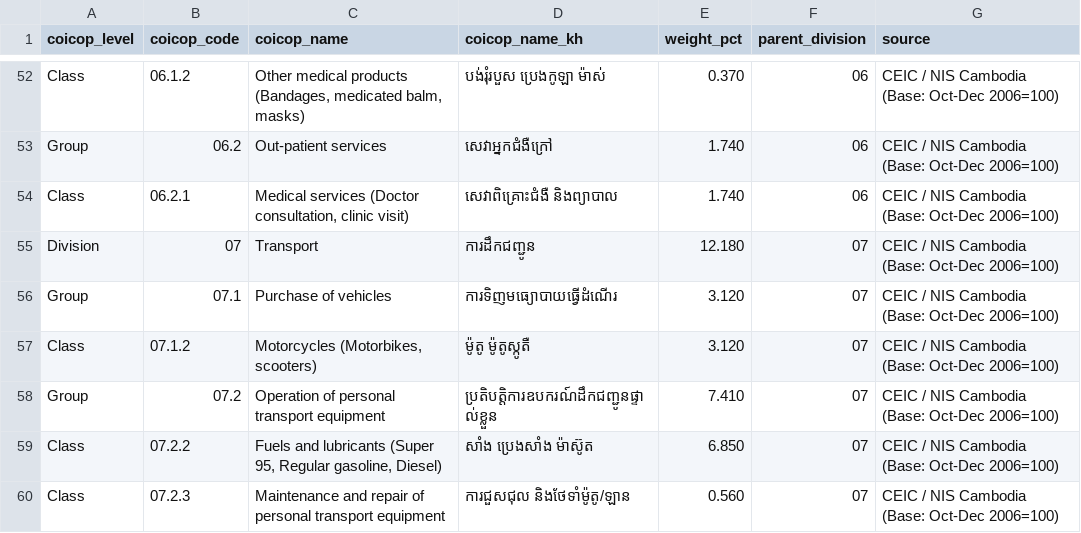
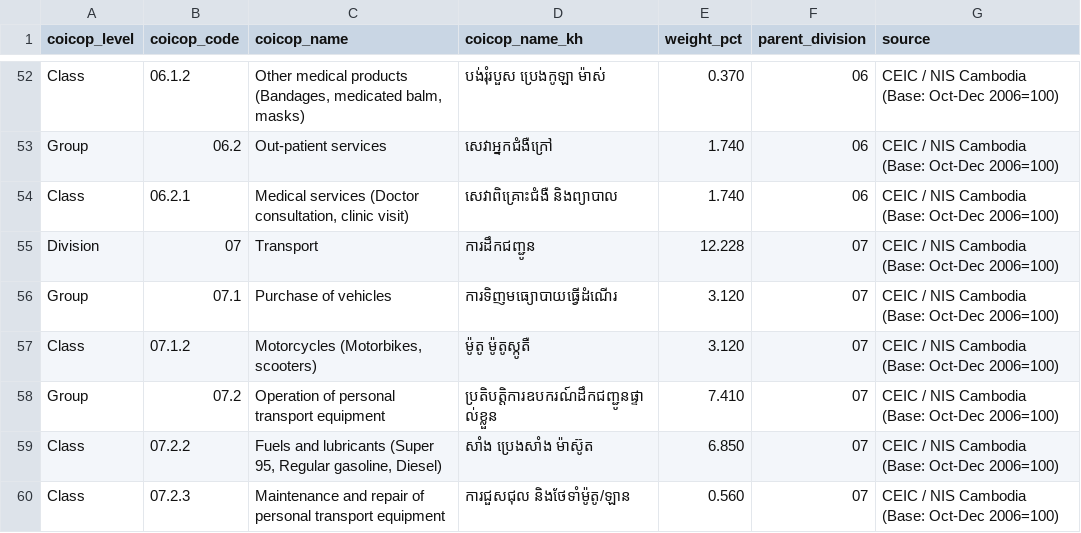
Before and after one commit to Korngmeng-Taing/Cambodia-cpi-pipeline, a CSV file: dbt/seeds/cambodia_cpi_coicop_weights_breakdown.csv, drawn as a sheet; only a part is shown, gaps mark what is left out; the diff covers the shown part only.

```diff
--- a/dbt/seeds/cambodia_cpi_coicop_weights_breakdown.csv
+++ b/dbt/seeds/cambodia_cpi_coicop_weights_breakdown.csv
@@ -54,3 +54,3 @@ Group,"06.2","Out-patient services","សេវាអ្នកជំងឺក្
 Class,"06.2.1","Medical services (Doctor consultation, clinic visit)","សេវាពិគ្រោះជំងឺ និងព្យាបាល",1.740,"06","CEIC / NIS Cambodia (Base: Oct-Dec 2006=100)"
-Division,"07","Transport","ការដឹកជញ្ជូន",12.180,"07","CEIC / NIS Cambodia (Base: Oct-Dec 2006=100)"
+Division,"07","Transport","ការដឹកជញ្ជូន",12.228,"07","CEIC / NIS Cambodia (Base: Oct-Dec 2006=100)"
 Group,"07.1","Purchase of vehicles","ការទិញមធ្យោបាយធ្វើដំណើរ",3.120,"07","CEIC / NIS Cambodia (Base: Oct-Dec 2006=100)"
```
Also changed, not shown: 7 edited cells elsewhere in this file, dbt/seeds/nis_official_cpi.csv, 18 other files.
